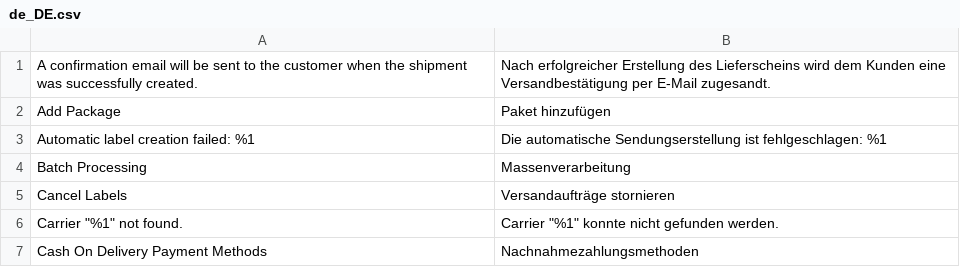
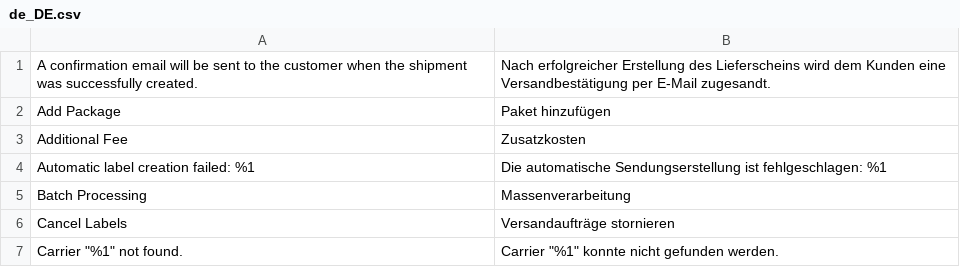
Before and after one commit to netresearch/module-shipping-core, a CSV file: i18n/de_DE.csv, drawn as a sheet; only a part is shown; the shorter side is filled out with more unchanged rows.

```diff
--- a/i18n/de_DE.csv
+++ b/i18n/de_DE.csv
@@ -2,2 +2,3 @@
 "Add Package","Paket hinzufügen"
+"Additional Fee",Zusatzkosten
 "Automatic label creation failed: %1","Die automatische Sendungserstellung ist fehlgeschlagen: %1"
```
Also changed, not shown: i18n/en_US.csv, 25 other files.
